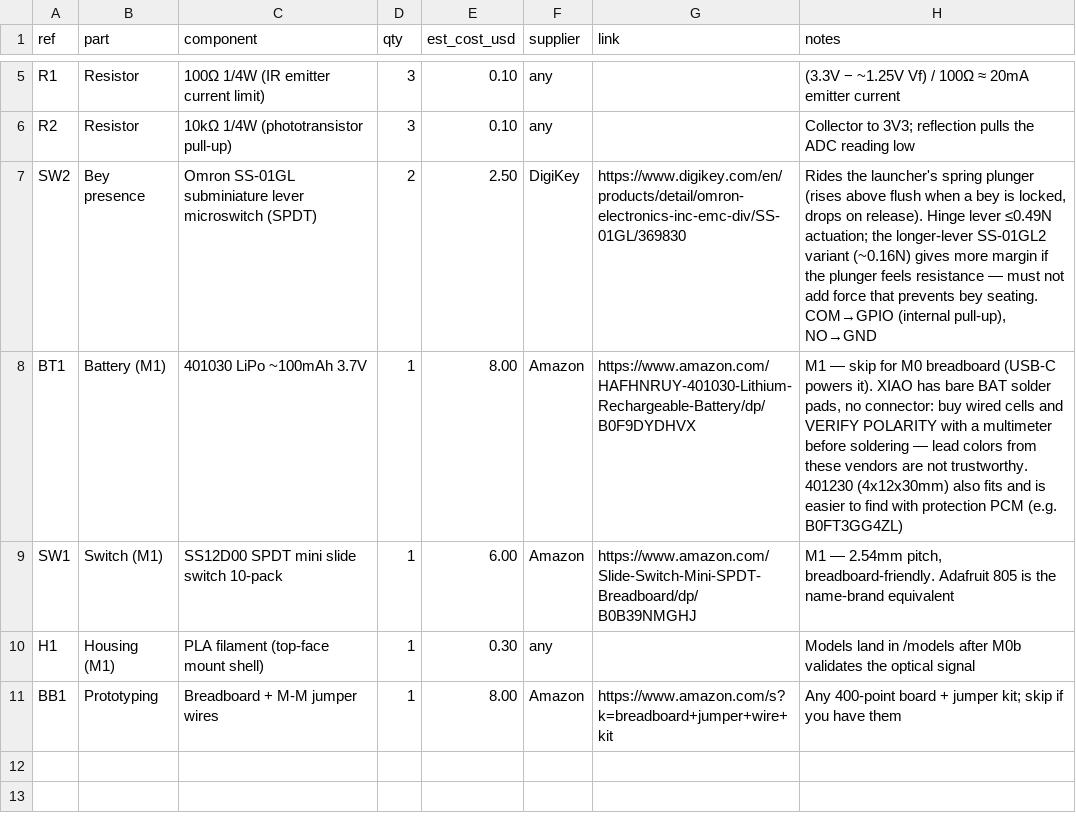
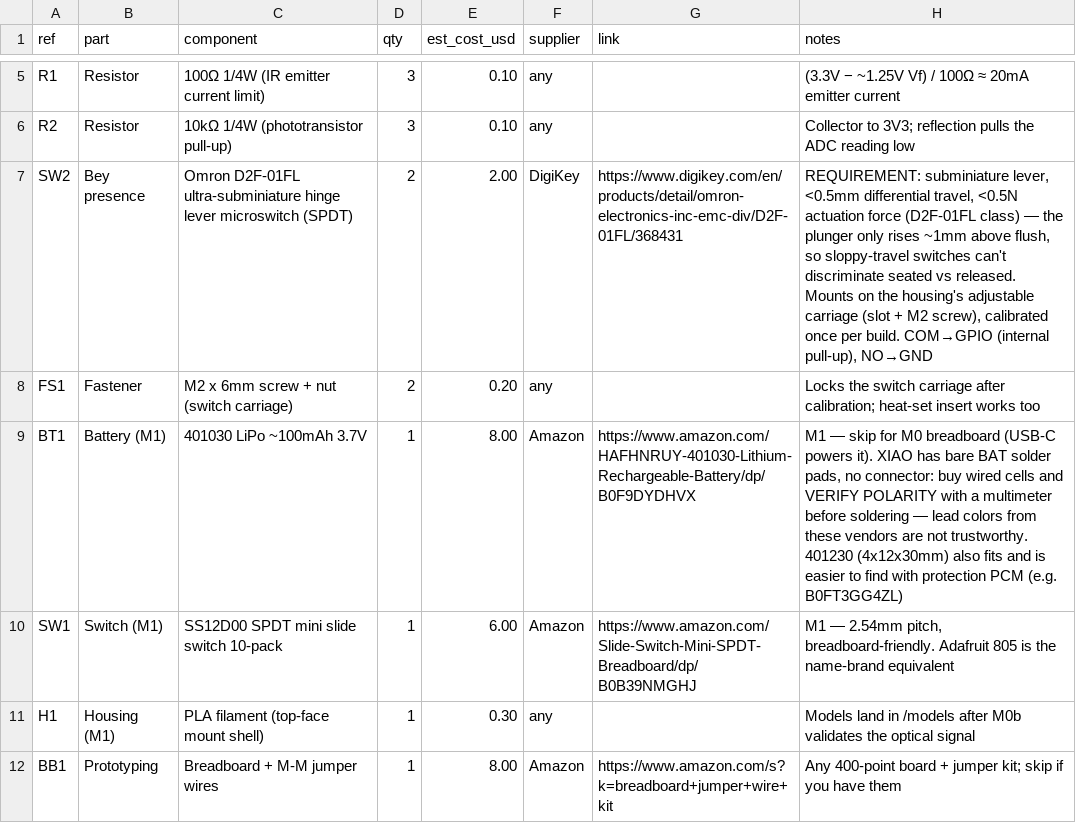
Before and after one commit to moon-lite/OpenRip, a CSV file: hardware/BOM.csv, drawn as a sheet; only a part is shown, gaps mark what is left out.

```diff
--- a/hardware/BOM.csv
+++ b/hardware/BOM.csv
@@ -6,3 +6,4 @@ R1,Resistor,100Ω 1/4W (IR emitter current limit),3,0.10,any,,"(3.3V − ~1.25V
 R2,Resistor,10kΩ 1/4W (phototransistor pull-up),3,0.10,any,,"Collector to 3V3; reflection pulls the ADC reading low"
-SW2,Bey presence,Omron SS-01GL subminiature lever microswitch (SPDT),2,2.50,DigiKey,https://www.digikey.com/en/products/detail/omron-electronics-inc-emc-div/SS-01GL/369830,"Rides the launcher's spring plunger (rises above flush when a bey is locked, drops on release). Hinge lever ≤0.49N actuation; the longer-lever SS-01GL2 variant (~0.16N) gives more margin if the plunger feels resistance — must not add force that prevents bey seating. COM→GPIO (internal pull-up), NO→GND"
+SW2,Bey presence,Omron D2F-01FL ultra-subminiature hinge lever microswitch (SPDT),2,2.00,DigiKey,https://www.digikey.com/en/products/detail/omron-electronics-inc-emc-div/D2F-01FL/368431,"REQUIREMENT: subminiature lever, <0.5mm differential travel, <0.5N actuation force (D2F-01FL class) — the plunger only rises ~1mm above flush, so sloppy-travel switches can't discriminate seated vs released. Mounts on the housing's adjustable carriage (slot + M2 screw), calibrated once per build. COM→GPIO (internal pull-up), NO→GND"
+FS1,Fastener,M2 x 6mm screw + nut (switch carriage),2,0.20,any,,"Locks the switch carriage after calibration; heat-set insert works too"
 BT1,Battery (M1),401030 LiPo ~100mAh 3.7V,1,8.00,Amazon,https://www.amazon.com/HAFHNRUY-401030-Lithium-Rechargeable-Battery/dp/B0F9DYDHVX,"M1 — skip for M0 breadboard (USB-C powers it). XIAO has bare BAT solder pads, no connector: buy wired cells and VERIFY POLARITY with a multimeter before soldering — lead colors from these vendors are not trustworthy. 401230 (4x12x30mm) also fits and is easier to find with protection PCM (e.g. B0FT3GG4ZL)"
```
Also changed, not shown: 3 other files.
